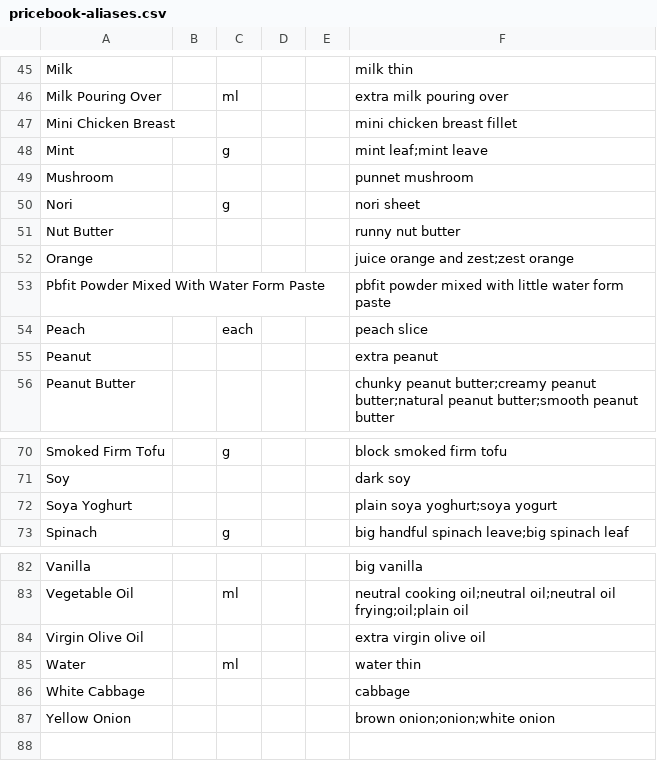
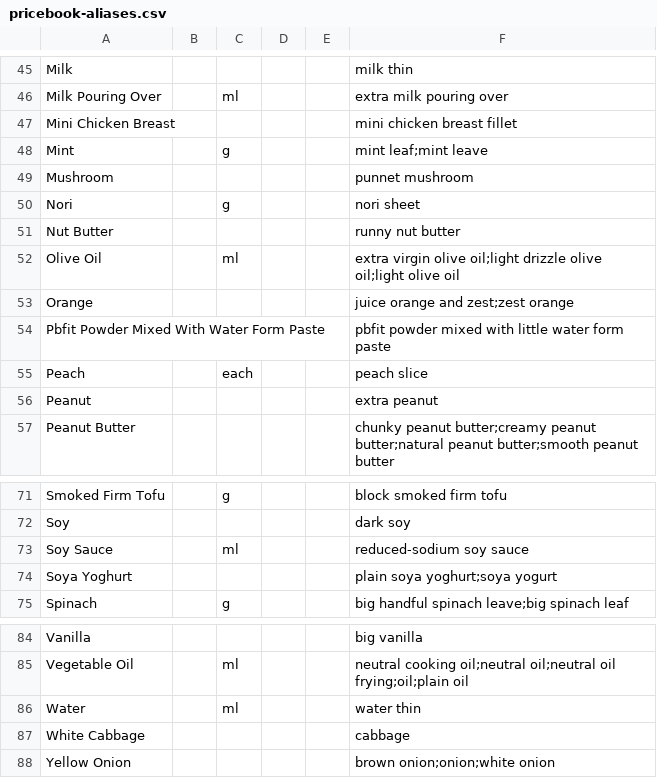
Before and after one commit to saffronlm-cmyk/daily-shuffle, a CSV file: pricebook-aliases.csv, drawn as a sheet; only a part is shown, gaps mark what is left out; removed rows and columns are numbered as before the commit, all else as after; the diff names each change by its address in the sheet, - before the commit and + after, or states it on an @@ line.

```diff
--- a/pricebook-aliases.csv
+++ b/pricebook-aliases.csv
+row 52: Olive Oil |  | ml |  |  | extra virgin olive oil;light drizzle olive oil;light olive oil
+row 73: Soy Sauce |  | ml |  |  | reduced-sodium soy sauce
-row 84: Virgin Olive Oil |  |  |  |  | extra virgin olive oil
```
Also changed, not shown: ingredient-consolidation.csv, recipe-ingredient-normalisation.consolidated.csv, 2 other files.
